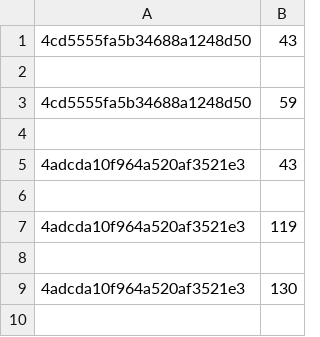
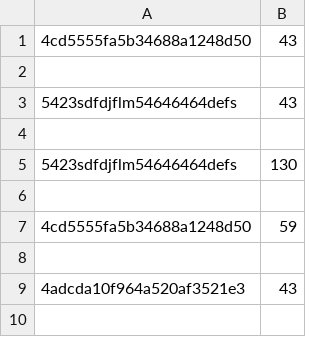
Before and after one commit to Y1Liu/Projet_V1, a CSV file: data/placeTags.csv, drawn as a sheet; only a part is shown; the shorter side is filled out with more unchanged rows; the diff names each change by its address in the sheet, - before the commit and + after, or states it on an @@ line.

```diff
--- a/data/placeTags.csv
+++ b/data/placeTags.csv
+row 3: 5423sdfdjflm54646464defs | 43
+row 4: (empty)
+row 5: 5423sdfdjflm54646464defs | 130
+row 6: (empty)
```
Also changed, not shown: data/all_places.csv, 4 other files.
